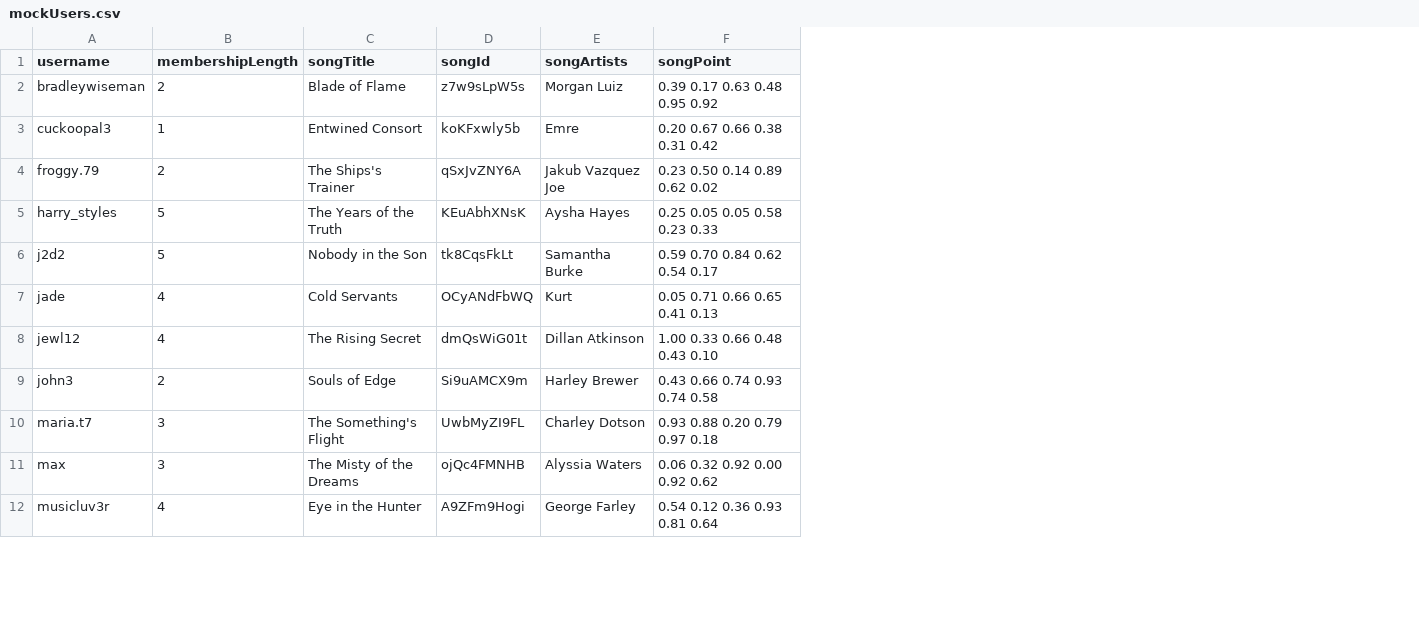
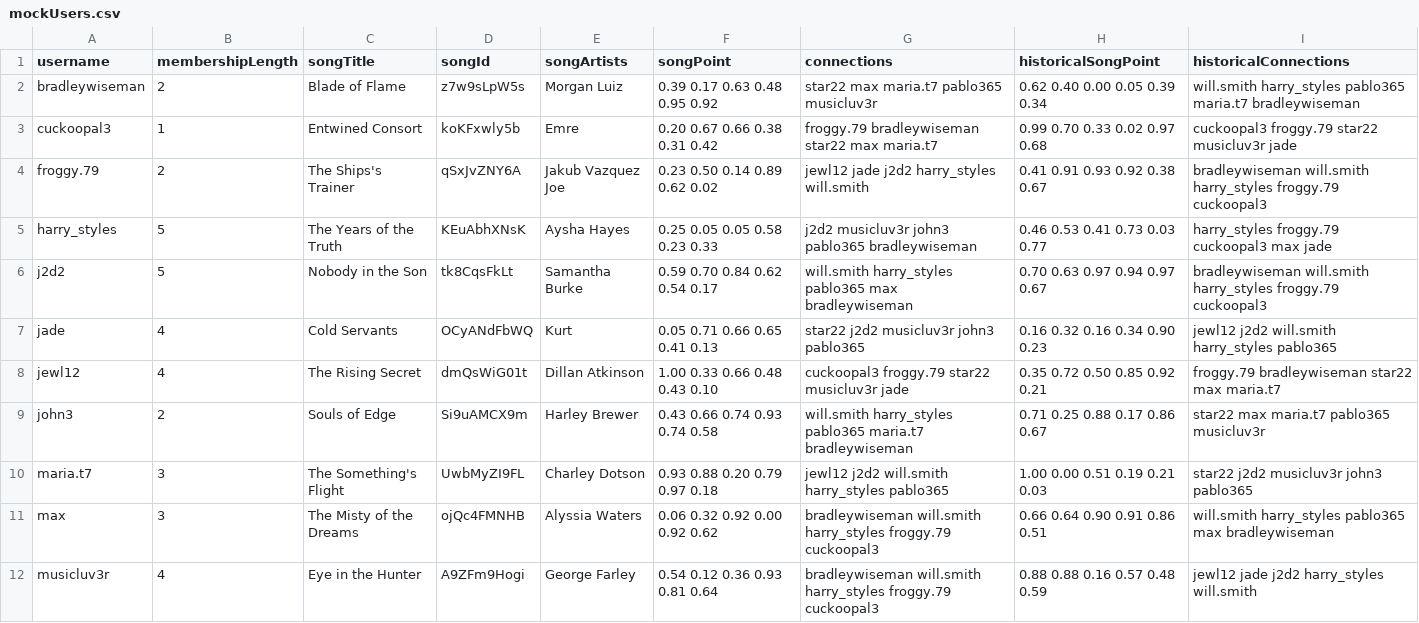
Before and after one commit to vaultthestars/DHL-Website, a CSV file: backend/data/mockUsers.csv, drawn as a sheet; only a part is shown; the diff names each change by its address in the sheet, - before the commit and + after, or states it on an @@ line.

Commit message:
fix: fixed csv file to have appropriate column length

```diff
--- a/backend/data/mockUsers.csv
+++ b/backend/data/mockUsers.csv
+column G (connections), rows 2-12: star22 max maria.t7 pablo365 musicluv3r | froggy.79 bradleywiseman star22 max maria.t7 | jewl12 jade j2d2 harry_styles will.smith | j2d2 musicluv3r john3 pablo365 bradleywiseman | will.smith harry_styles pablo365 max bradleywiseman | star22 j2d2 musicluv3r john3 pablo365 | cuckoopal3 froggy.79 star22 musicluv3r jade | will.smith harry_styles pablo365 maria.t7 bradleywiseman | jewl12 j2d2 will.smith harry_styles pablo365 | bradleywiseman will.smith harry_styles froggy.79 cuckoopal3 | bradleywiseman will.smith harry_styles froggy.79 cuckoopal3
+column H (historicalSongPoint), rows 2-12: 0.62 0.40 0.00 0.05 0.39 0.34 | 0.99 0.70 0.33 0.02 0.97 0.68 | 0.41 0.91 0.93 0.92 0.38 0.67 | 0.46 0.53 0.41 0.73 0.03 0.77 | 0.70 0.63 0.97 0.94 0.97 0.67 | 0.16 0.32 0.16 0.34 0.90 0.23 | 0.35 0.72 0.50 0.85 0.92 0.21 | 0.71 0.25 0.88 0.17 0.86 0.67 | 1.00 0.00 0.51 0.19 0.21 0.03 | 0.66 0.64 0.90 0.91 0.86 0.51 | 0.88 0.88 0.16 0.57 0.48 0.59
+column I (historicalConnections), rows 2-12: will.smith harry_styles pablo365 maria.t7 bradleywiseman | cuckoopal3 froggy.79 star22 musicluv3r jade | bradleywiseman will.smith harry_styles froggy.79 cuckoopal3 | harry_styles froggy.79 cuckoopal3 max jade | bradleywiseman will.smith harry_styles froggy.79 cuckoopal3 | jewl12 j2d2 will.smith harry_styles pablo365 | froggy.79 bradleywiseman star22 max maria.t7 | star22 max maria.t7 pablo365 musicluv3r | star22 j2d2 musicluv3r john3 pablo365 | will.smith harry_styles pablo365 max bradleywiseman | jewl12 jade j2d2 harry_styles will.smith
```
